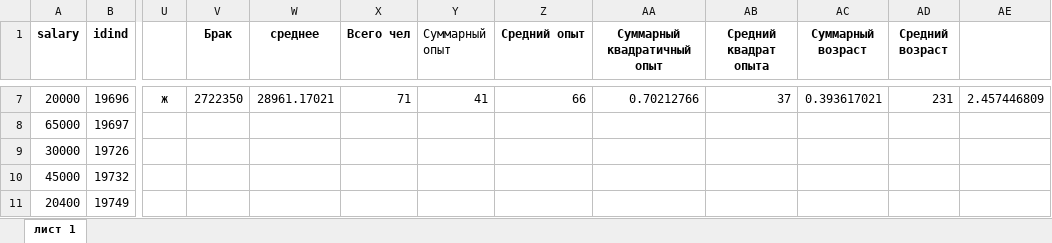
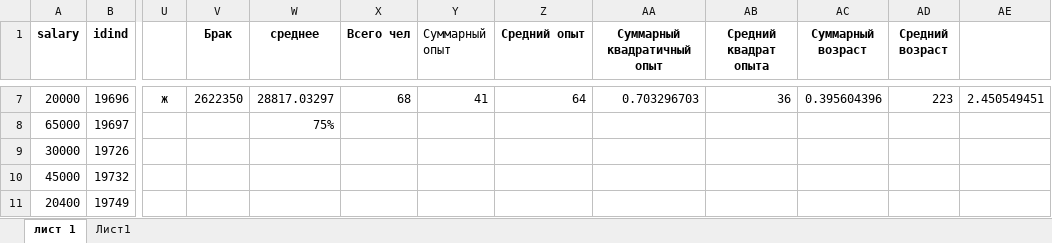
Before and after one commit to Dia-Rav/econom, an Excel workbook: Dannye.xlsx, sheet лист 1, drawn as a sheet; only a part is shown, gaps mark what is left out; values as stored, in another font and other column widths than the file's, no borders; the diff covers the shown part only; the diff names each change by its address in the sheet, - before the commit and + after, or states it on an @@ line.

```diff
--- a/Dannye.xlsx (sheet лист 1)
+++ b/Dannye.xlsx (sheet лист 1)
+sheet tab: Лист1
-V7 (Брак): 2722350
+V7 (Брак): 2622350
-W7 (среднее): 28961.17021
+W7 (среднее): 28817.03297
-X7 (Всего чел): 71
+X7 (Всего чел): 68
-Z7 (Средний опыт): 66
+Z7 (Средний опыт): 64
-AA7 (Суммарный квадратичный опыт): 0.70212766
+AA7 (Суммарный квадратичный опыт): 0.703296703
-AB7 (Средний квадрат опыта): 37
+AB7 (Средний квадрат опыта): 36
-AC7 (Суммарный возраст): 0.393617021
+AC7 (Суммарный возраст): 0.395604396
-AD7 (Средний возраст): 231
+AD7 (Средний возраст): 223
-AE7: 2.457446809
+AE7: 2.450549451
-W8 (среднее): (empty)
+W8 (среднее): 75%
```
Also changed, not shown: 1 added row, 1 removed row and 108 edited cells elsewhere in this sheet, base_results + alternative_1_results.xlsx, 3 other files.
